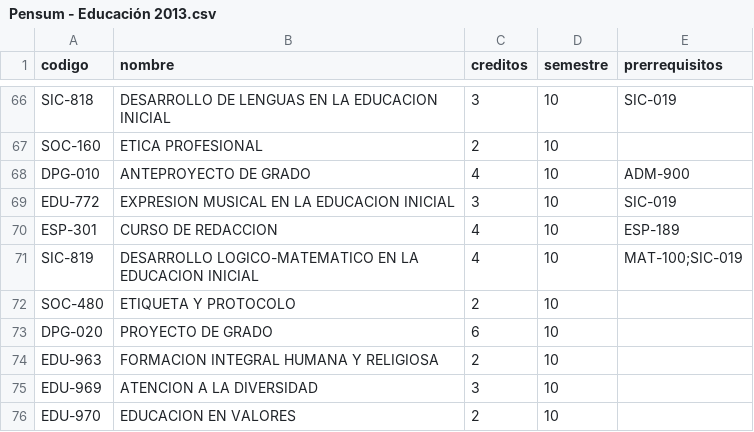
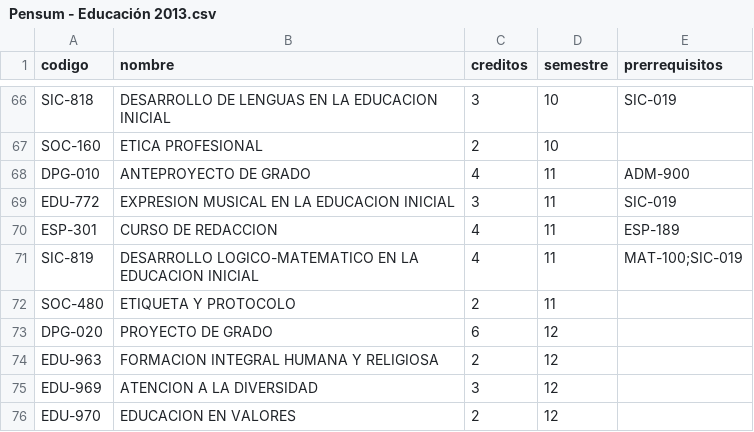
Before and after one commit to jfsosag/UTESA-pensums, a CSV file: pensum csv/Pensum - Educación 2013.csv, drawn as a sheet; only a part is shown, gaps mark what is left out.

```diff
--- a/pensum csv/Pensum - Educación 2013.csv
+++ b/pensum csv/Pensum - Educación 2013.csv
@@ -67,10 +67,10 @@ SIC-818,DESARROLLO DE LENGUAS EN LA EDUCACION INICIAL,3,10,SIC-019
 SOC-160,ETICA PROFESIONAL,2,10,
-DPG-010,ANTEPROYECTO DE GRADO,4,10,ADM-900
-EDU-772,EXPRESION MUSICAL EN LA EDUCACION INICIAL,3,10,SIC-019
-ESP-301,CURSO DE REDACCION,4,10,ESP-189
-SIC-819,DESARROLLO LOGICO-MATEMATICO EN LA EDUCACION INICIAL,4,10,MAT-100;SIC-019
-SOC-480,ETIQUETA Y PROTOCOLO,2,10,
-DPG-020,PROYECTO DE GRADO,6,10,
-EDU-963,FORMACION INTEGRAL HUMANA Y RELIGIOSA,2,10,
-EDU-969,ATENCION A LA DIVERSIDAD,3,10,
-EDU-970,EDUCACION EN VALORES,2,10,
+DPG-010,ANTEPROYECTO DE GRADO,4,11,ADM-900
+EDU-772,EXPRESION MUSICAL EN LA EDUCACION INICIAL,3,11,SIC-019
+ESP-301,CURSO DE REDACCION,4,11,ESP-189
+SIC-819,DESARROLLO LOGICO-MATEMATICO EN LA EDUCACION INICIAL,4,11,MAT-100;SIC-019
+SOC-480,ETIQUETA Y PROTOCOLO,2,11,
+DPG-020,PROYECTO DE GRADO,6,12,
+EDU-963,FORMACION INTEGRAL HUMANA Y RELIGIOSA,2,12,
+EDU-969,ATENCION A LA DIVERSIDAD,3,12,
+EDU-970,EDUCACION EN VALORES,2,12,
```
Also changed, not shown: pensum csv/Pensum - Administración de Empresas Turísticas y Hoteleras 2023.csv, pensum csv/Pensum - Fármaco-Bioquímica 2013.csv, 28 other files.
